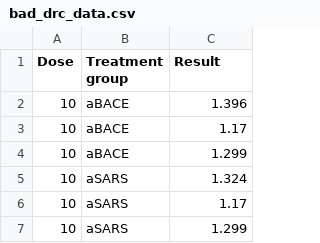
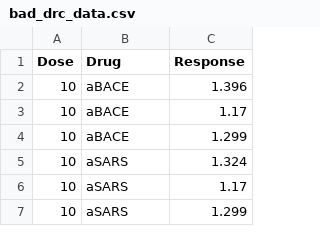
Before and after one commit to shubhamdutta26/elisa, a CSV file: inst/extdata/bad_drc_data.csv, drawn as a sheet; only a part is shown.

```diff
--- a/inst/extdata/bad_drc_data.csv
+++ b/inst/extdata/bad_drc_data.csv
@@ -1,2 +1,2 @@
-Dose,Treatment group,Result
+Dose,Drug,Response
 10,aBACE,1.396
```
Also changed, not shown: 1 other file.
